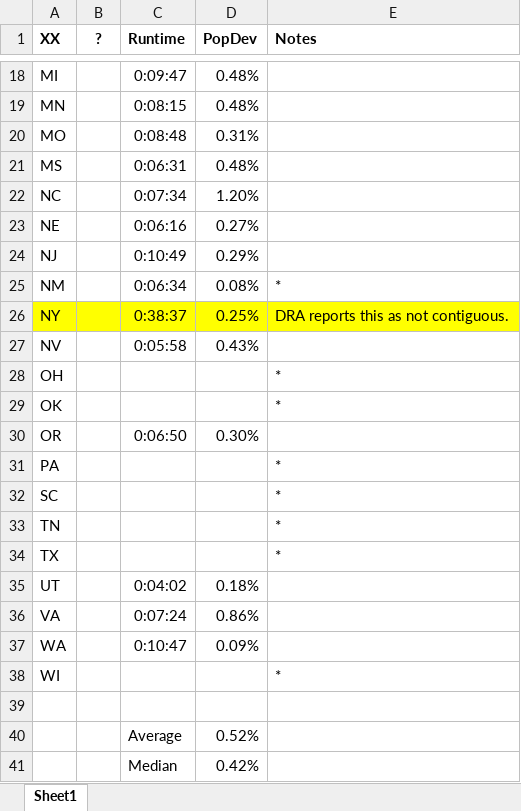
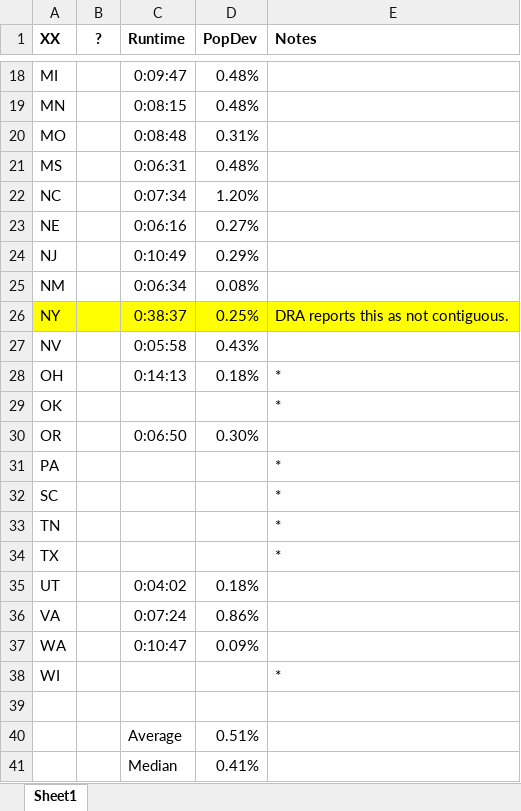
Before and after one commit to alecramsay/baseline, an Excel workbook: maps/Abstract by State.xlsx, sheet Sheet1, drawn as a sheet; only a part is shown, gaps mark what is left out; values as stored, in another font and other column widths than the file's, no borders; the diff names each change by its address in the sheet, - before the commit and + after, or states it on an @@ line.

```diff
--- a/maps/Abstract by State.xlsx (sheet Sheet1)
+++ b/maps/Abstract by State.xlsx (sheet Sheet1)
-E25 (Notes): *
+E25 (Notes): (empty)
-C28 (Runtime): (empty)
+C28 (Runtime): 0:14:13
-D28 (PopDev): (empty)
+D28 (PopDev): 0.18%
-D40 (PopDev): 0.52%
+D40 (PopDev): 0.51%
-D41 (PopDev): 0.42%
+D41 (PopDev): 0.41%
```
Also changed, not shown: maps/OH/OH20C_candidates.xlsx, 4 other files.
